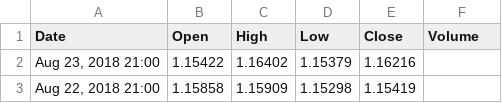
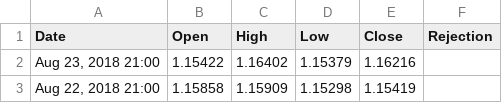
Before and after one commit to recorn007/trading-analysis, a CSV file: datasets/EURUSD 1D.csv, drawn as a sheet; only a part is shown.

```diff
--- a/datasets/EURUSD 1D.csv
+++ b/datasets/EURUSD 1D.csv
@@ -1,2 +1,2 @@
-Date,Open,High,Low,Close,Volume
+Date,Open,High,Low,Close,Rejection
 "Aug 23, 2018 21:00",1.15422,1.16402,1.15379,1.16216,
```
Also changed, not shown: datasets/EURUSD 1M.csv, datasets/EURUSD 1W.csv, 3 other files.
